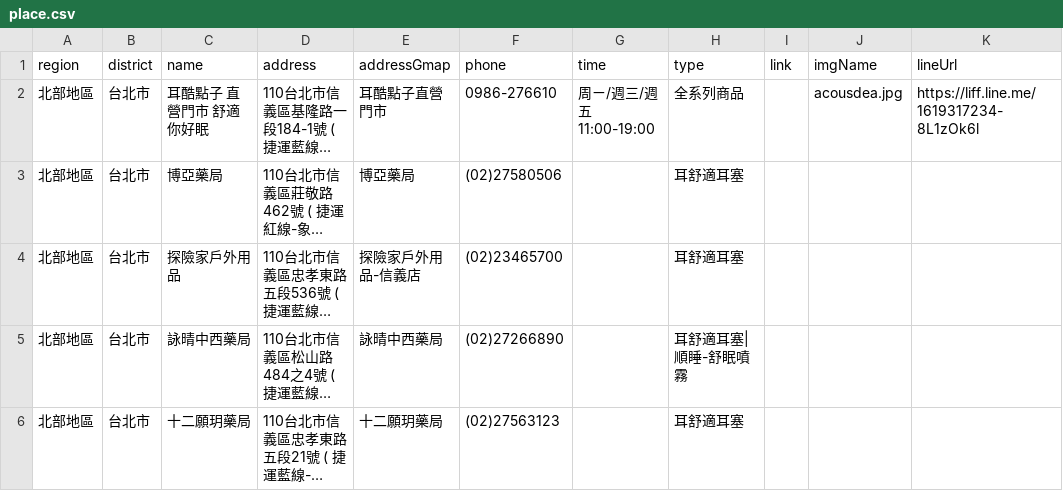
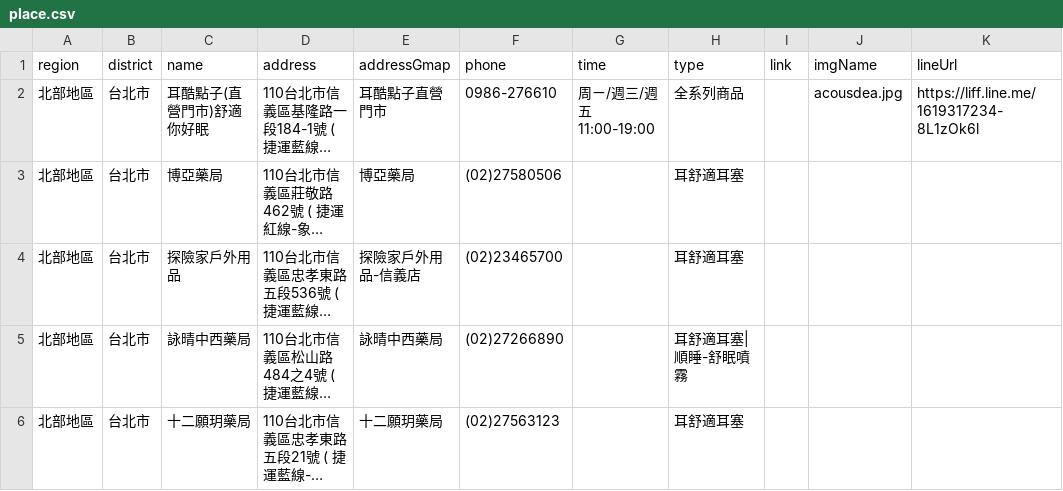
Before and after one commit to Jim-Chang/acousdea-sale-place-public, a CSV file: place/place.csv, drawn as a sheet; only a part is shown; long unchanged cells end in …; the diff names each change by its address in the sheet, - before the commit and + after, or states it on an @@ line.

Commit message:
up

```diff
--- a/place/place.csv
+++ b/place/place.csv
-C2 (name): 耳酷點子 直營門市 舒適你好眠
+C2 (name): 耳酷點子(直營門市)舒適你好眠
```
